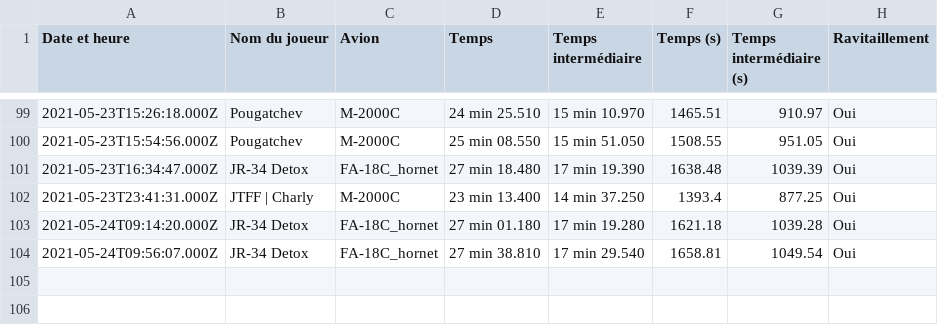
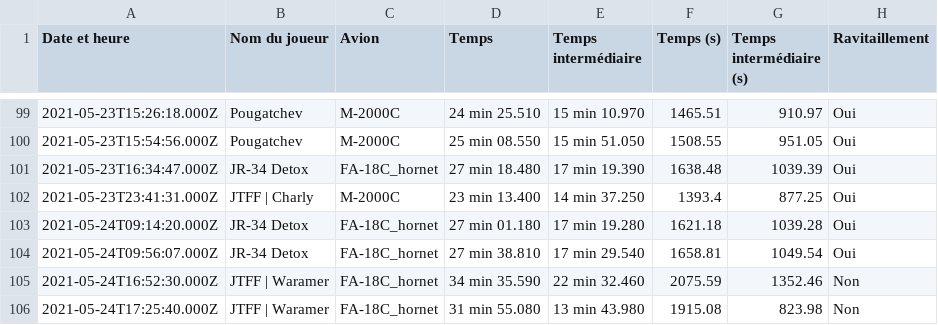
Before and after one commit to Cellules-Rapaces/Tanker-Party, a CSV file: data/resultat.csv, drawn as a sheet; only a part is shown, gaps mark what is left out.

```diff
--- a/data/resultat.csv
+++ b/data/resultat.csv
@@ -104 +104,3 @@ Date et heure,Nom du joueur,Avion,Temps,Temps intermédiaire,Temps (s),Temps int
 2021-05-24T09:56:07.000Z,JR-34 Detox,FA-18C_hornet,27 min 38.810,17 min 29.540,1658.81,1049.54,Oui
+2021-05-24T16:52:30.000Z,JTFF | Waramer,FA-18C_hornet,34 min 35.590,22 min 32.460,2075.59,1352.46,Non
+2021-05-24T17:25:40.000Z,JTFF | Waramer,FA-18C_hornet,31 min 55.080,13 min 43.980,1915.08,823.98,Non
```
Also changed, not shown: 2 other files.
